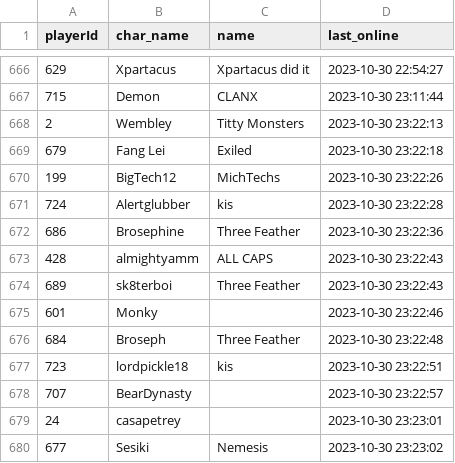
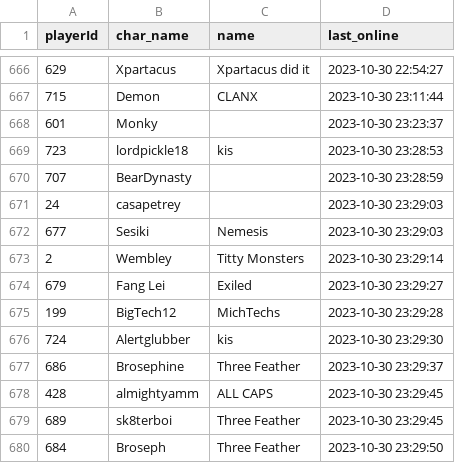
Before and after one commit to Mijin1/Logins, a CSV file: output.csv, drawn as a sheet; only a part is shown, gaps mark what is left out.

Commit message:
Update data

```diff
--- a/output.csv
+++ b/output.csv
@@ -667,14 +667,14 @@ playerId,char_name,name,last_online
 715,Demon,CLANX,2023-10-30 23:11:44
-2,Wembley,Titty Monsters,2023-10-30 23:22:13
-679,Fang Lei,Exiled,2023-10-30 23:22:18
-199,BigTech12,MichTechs,2023-10-30 23:22:26
-724,Alertglubber,kis,2023-10-30 23:22:28
-686,Brosephine,Three Feather,2023-10-30 23:22:36
-428,almightyamm,ALL CAPS,2023-10-30 23:22:43
-689,sk8terboi,Three Feather,2023-10-30 23:22:43
-601,Monky,,2023-10-30 23:22:46
-684,Broseph,Three Feather,2023-10-30 23:22:48
-723,lordpickle18,kis,2023-10-30 23:22:51
-707,BearDynasty,,2023-10-30 23:22:57
-24,casapetrey,,2023-10-30 23:23:01
-677,Sesiki,Nemesis,2023-10-30 23:23:02
+601,Monky,,2023-10-30 23:23:37
+723,lordpickle18,kis,2023-10-30 23:28:53
+707,BearDynasty,,2023-10-30 23:28:59
+24,casapetrey,,2023-10-30 23:29:03
+677,Sesiki,Nemesis,2023-10-30 23:29:03
+2,Wembley,Titty Monsters,2023-10-30 23:29:14
+679,Fang Lei,Exiled,2023-10-30 23:29:27
+199,BigTech12,MichTechs,2023-10-30 23:29:28
+724,Alertglubber,kis,2023-10-30 23:29:30
+686,Brosephine,Three Feather,2023-10-30 23:29:37
+428,almightyamm,ALL CAPS,2023-10-30 23:29:45
+689,sk8terboi,Three Feather,2023-10-30 23:29:45
+684,Broseph,Three Feather,2023-10-30 23:29:50
```
